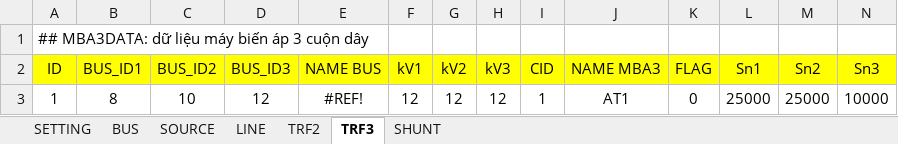
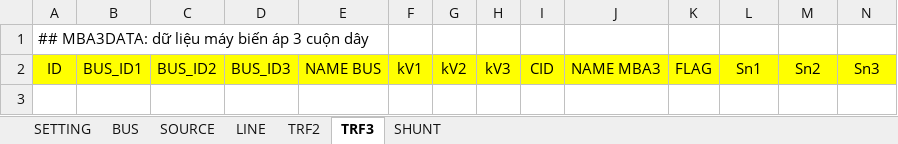
Before and after one commit to vuviet2k3/power-flow, an Excel workbook: data/test_2.xlsx, sheet TRF3, drawn as a sheet; only a part is shown; values as stored, in another font and other column widths than the file's, no borders; conditional formats not drawn; rows hold the shown columns only; the diff names each change by its address in the sheet, - before the commit and + after, or states it on an @@ line.

```diff
--- a/data/test_2.xlsx (sheet TRF3)
+++ b/data/test_2.xlsx (sheet TRF3)
-row 3: 1 | 8 | 10 | 12 | #REF! | 12 | 12 | 12 | 1 | AT1 | 0 | 25000 | 25000 | 10000
```
Also changed, not shown: sheet SHUNT, sheet TRF2, sheet LINE, sheet BUS, sheet SOURCE, 2 other files.
